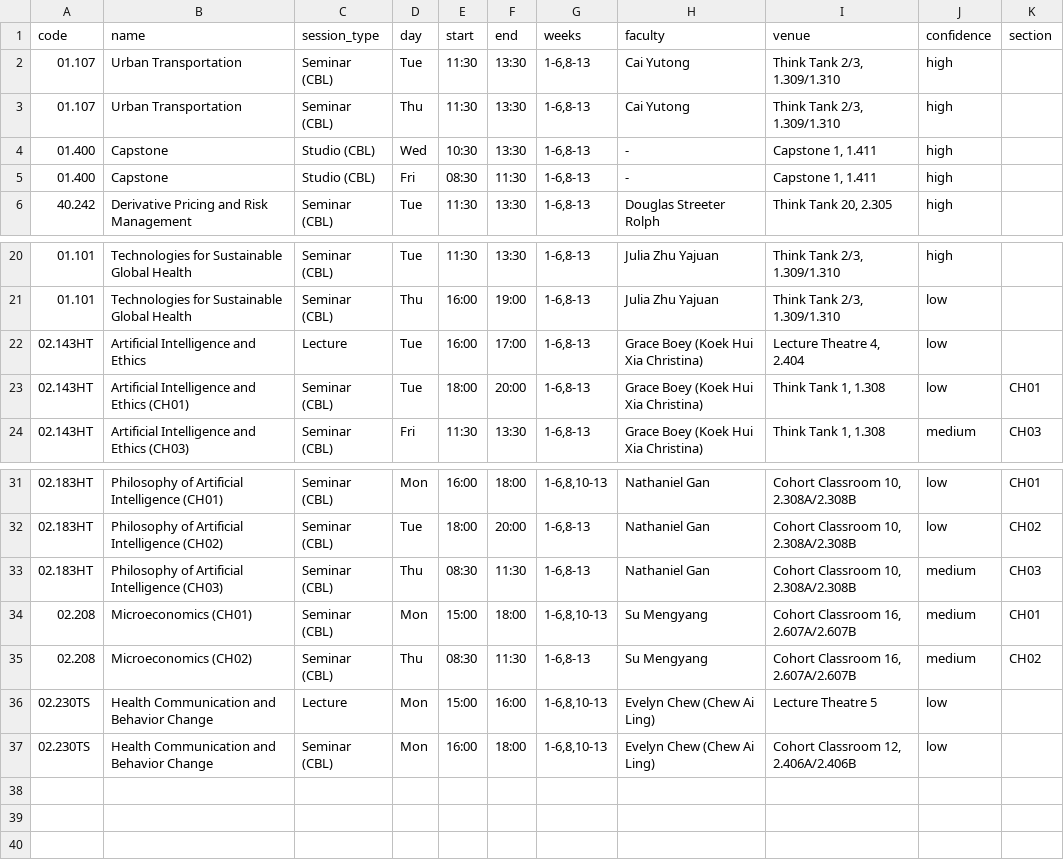
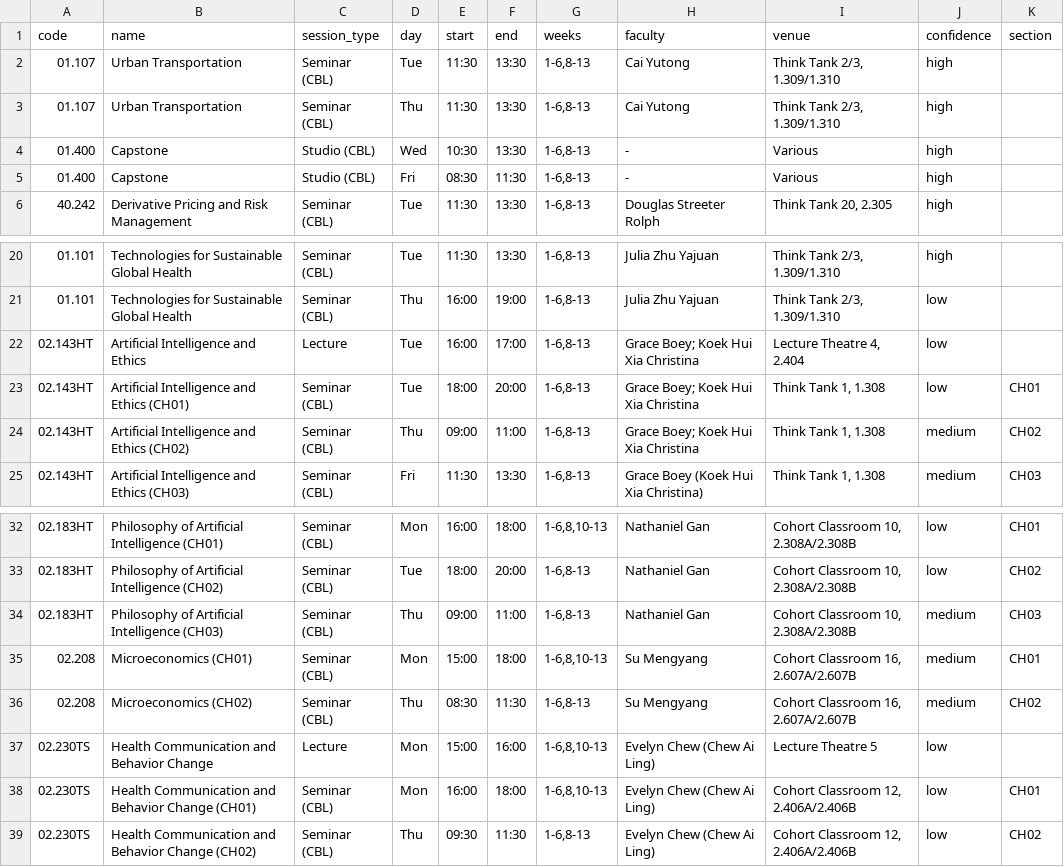
Before and after one commit to nicpec-28/timetable_planner_sutd_2026, a CSV file: data/sessions.csv, drawn as a sheet; only a part is shown, gaps mark what is left out.

Commit message:
Update sessions.csv

```diff
--- a/data/sessions.csv
+++ b/data/sessions.csv
@@ -3,4 +3,4 @@ code,name,session_type,day,start,end,weeks,faculty,venue,confidence,section
 01.107,Urban Transportation,Seminar (CBL),Thu,11:30,13:30,"1-6,8-13",Cai Yutong,"Think Tank 2/3, 1.309/1.310",high,
-01.400,Capstone,Studio (CBL),Wed,10:30,13:30,"1-6,8-13",-,"Capstone 1, 1.411",high,
-01.400,Capstone,Studio (CBL),Fri,08:30,11:30,"1-6,8-13",-,"Capstone 1, 1.411",high,
+01.400,Capstone,Studio (CBL),Wed,10:30,13:30,"1-6,8-13",-,"Various",high,
+01.400,Capstone,Studio (CBL),Fri,08:30,11:30,"1-6,8-13",-,"Various",high,
 40.242,Derivative Pricing and Risk Management,Seminar (CBL),Tue,11:30,13:30,"1-6,8-13",Douglas Streeter Rolph,"Think Tank 20, 2.305",high,
@@ -21,4 +21,5 @@ code,name,session_type,day,start,end,weeks,faculty,venue,confidence,section
 01.101,Technologies for Sustainable Global Health,Seminar (CBL),Thu,16:00,19:00,"1-6,8-13",Julia Zhu Yajuan,"Think Tank 2/3, 1.309/1.310",low,
-02.143HT,Artificial Intelligence and Ethics,Lecture,Tue,16:00,17:00,"1-6,8-13",Grace Boey (Koek Hui Xia Christina),"Lecture Theatre 4, 2.404",low,
-02.143HT,Artificial Intelligence and Ethics (CH01),Seminar (CBL),Tue,18:00,20:00,"1-6,8-13",Grace Boey (Koek Hui Xia Christina),"Think Tank 1, 1.308",low,CH01
+02.143HT,Artificial Intelligence and Ethics,Lecture,Tue,16:00,17:00,"1-6,8-13",Grace Boey; Koek Hui Xia Christina,"Lecture Theatre 4, 2.404",low,
+02.143HT,Artificial Intelligence and Ethics (CH01),Seminar (CBL),Tue,18:00,20:00,"1-6,8-13",Grace Boey; Koek Hui Xia Christina,"Think Tank 1, 1.308",low,CH01
+02.143HT,Artificial Intelligence and Ethics (CH02),Seminar (CBL),Thu,09:00,11:00,"1-6,8-13",Grace Boey; Koek Hui Xia Christina,"Think Tank 1, 1.308",medium,CH02
 02.143HT,Artificial Intelligence and Ethics (CH03),Seminar (CBL),Fri,11:30,13:30,"1-6,8-13",Grace Boey (Koek Hui Xia Christina),"Think Tank 1, 1.308",medium,CH03
@@ -32,3 +33,3 @@ code,name,session_type,day,start,end,weeks,faculty,venue,confidence,section
 02.183HT,Philosophy of Artificial Intelligence (CH02),Seminar (CBL),Tue,18:00,20:00,"1-6,8-13",Nathaniel Gan,"Cohort Classroom 10, 2.308A/2.308B",low,CH02
-02.183HT,Philosophy of Artificial Intelligence (CH03),Seminar (CBL),Thu,08:30,11:30,"1-6,8-13",Nathaniel Gan,"Cohort Classroom 10, 2.308A/2.308B",medium,CH03
+02.183HT,Philosophy of Artificial Intelligence (CH03),Seminar (CBL),Thu,09:00,11:00,"1-6,8-13",Nathaniel Gan,"Cohort Classroom 10, 2.308A/2.308B",medium,CH03
 02.208,Microeconomics (CH01),Seminar (CBL),Mon,15:00,18:00,"1-6,8,10-13",Su Mengyang,"Cohort Classroom 16, 2.607A/2.607B",medium,CH01
@@ -36,2 +37,3 @@ code,name,session_type,day,start,end,weeks,faculty,venue,confidence,section
 02.230TS,Health Communication and Behavior Change,Lecture,Mon,15:00,16:00,"1-6,8,10-13",Evelyn Chew (Chew Ai Ling),Lecture Theatre 5,low,
-02.230TS,Health Communication and Behavior Change,Seminar (CBL),Mon,16:00,18:00,"1-6,8,10-13",Evelyn Chew (Chew Ai Ling),"Cohort Classroom 12, 2.406A/2.406B",low,
+02.230TS,Health Communication and Behavior Change (CH01),Seminar (CBL),Mon,16:00,18:00,"1-6,8,10-13",Evelyn Chew (Chew Ai Ling),"Cohort Classroom 12, 2.406A/2.406B",low,CH01
+02.230TS,Health Communication and Behavior Change (CH02),Seminar (CBL),Thu,09:30,11:30,"1-6,8-13",Evelyn Chew (Chew Ai Ling),"Cohort Classroom 12, 2.406A/2.406B",low,CH02
```
